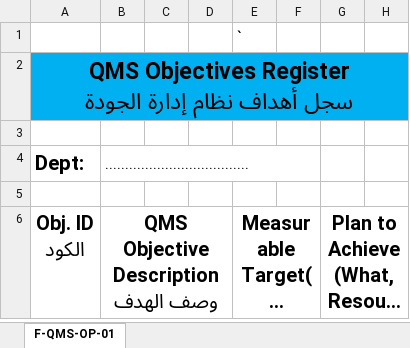
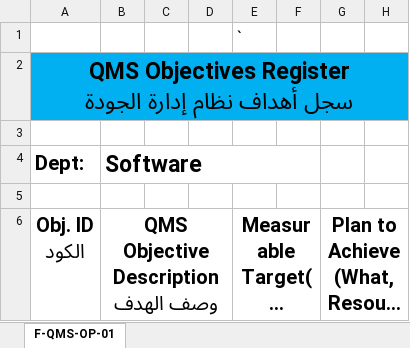
Before and after one commit to sherin858/SOPs, an Excel workbook: QMS Form s/F-QMS-OP-01.xlsx, sheet F-QMS-OP-01, drawn as a sheet; only a part is shown; long unchanged cells end in …; values as stored, in another font and other column widths than the file's, no borders; charts and pictures not drawn; the diff covers the shown part only; the diff names each change by its address in the sheet, - before the commit and + after, or states it on an @@ line.

```diff
--- a/QMS Form s/F-QMS-OP-01.xlsx (sheet F-QMS-OP-01)
+++ b/QMS Form s/F-QMS-OP-01.xlsx (sheet F-QMS-OP-01)
-B4: ....................................
+B4: Software
-B4 bold: off
+B4 bold: on, text size: larger
```
Also changed, not shown: 2 removed rows and 19 edited cells elsewhere in this sheet, QMS Form s/F-QMS-RM-01A (1).xlsx, QMS Form s/F-QMS-RM-02 A (1).xlsx, 3 other files.
